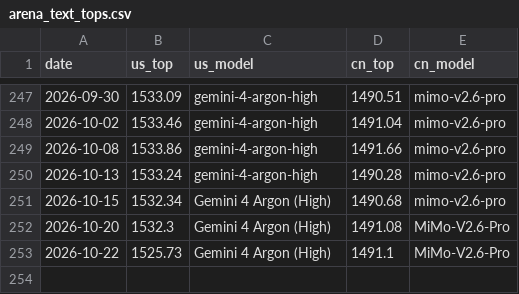
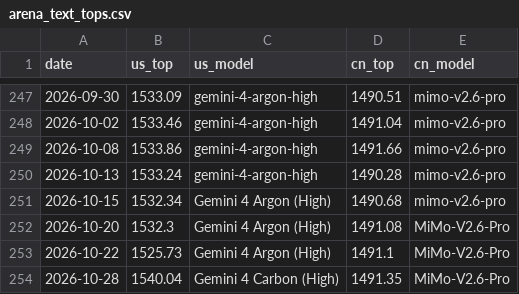
Before and after one commit to JackZamora1/us-china-ai-gap, a CSV file: data/arena_text_tops.csv, drawn as a sheet; only a part is shown, gaps mark what is left out.

```diff
--- a/data/arena_text_tops.csv
+++ b/data/arena_text_tops.csv
@@ -253 +253,2 @@ date,us_top,us_model,cn_top,cn_model
 2026-10-22,1525.73,Gemini 4 Argon (High),1491.1,MiMo-V2.6-Pro
+2026-10-28,1540.04,Gemini 4 Carbon (High),1491.35,MiMo-V2.6-Pro
```
Also changed, not shown: data/benchmarks.csv, data/inventory.csv, 6 other files.
